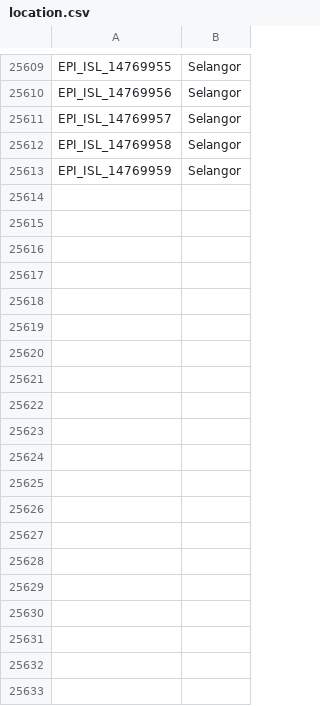
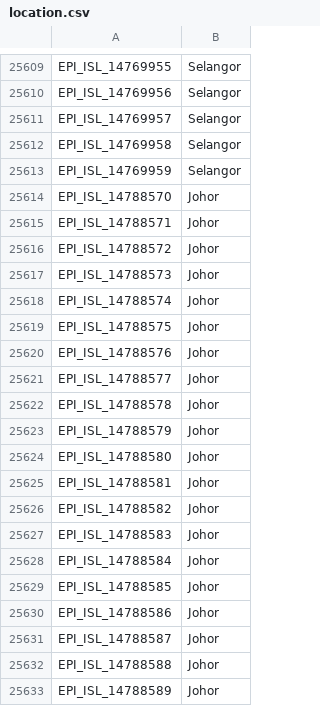
Before and after one commit to mgvi-nibm/c19-gsv, a CSV file: location.csv, drawn as a sheet; only a part is shown, gaps mark what is left out; the diff covers the shown part only.

```diff
--- a/location.csv
+++ b/location.csv
@@ -25613 +25613,21 @@
 "EPI_ISL_14769959","Selangor"
+"EPI_ISL_14788570","Johor"
+"EPI_ISL_14788571","Johor"
+"EPI_ISL_14788572","Johor"
+"EPI_ISL_14788573","Johor"
+"EPI_ISL_14788574","Johor"
+"EPI_ISL_14788575","Johor"
+"EPI_ISL_14788576","Johor"
+"EPI_ISL_14788577","Johor"
+"EPI_ISL_14788578","Johor"
+"EPI_ISL_14788579","Johor"
+"EPI_ISL_14788580","Johor"
+"EPI_ISL_14788581","Johor"
+"EPI_ISL_14788582","Johor"
+"EPI_ISL_14788583","Johor"
+"EPI_ISL_14788584","Johor"
+"EPI_ISL_14788585","Johor"
+"EPI_ISL_14788586","Johor"
+"EPI_ISL_14788587","Johor"
+"EPI_ISL_14788588","Johor"
+"EPI_ISL_14788589","Johor"
```
Also changed, not shown: 66 added rows elsewhere in this file, clades.csv, gender.csv, 11 other files.
